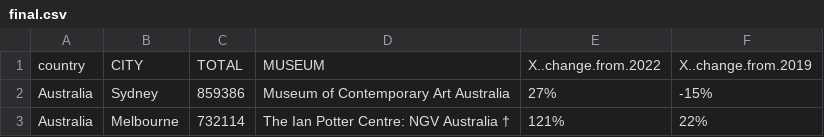
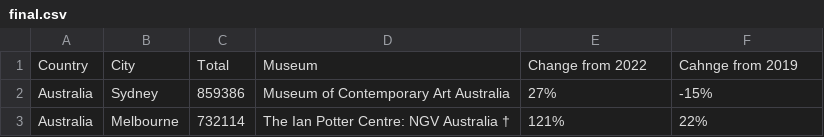
Before and after one commit to aidanastridge/Most-Popular-Art-Museums-2023, a CSV file: data/final.csv, drawn as a sheet; only a part is shown; removed rows and columns are numbered as before the commit, all else as after; the diff names each change by its address in the sheet, - before the commit and + after, or states it on an @@ line.

Commit message:
Add files via upload

```diff
--- a/data/final.csv
+++ b/data/final.csv
-row 1: country | CITY | TOTAL | MUSEUM | X..change.from.2022 | X..change.from.2019
+row 1: Country | City | Total | Museum | Change from 2022 | Cahnge from 2019
```
